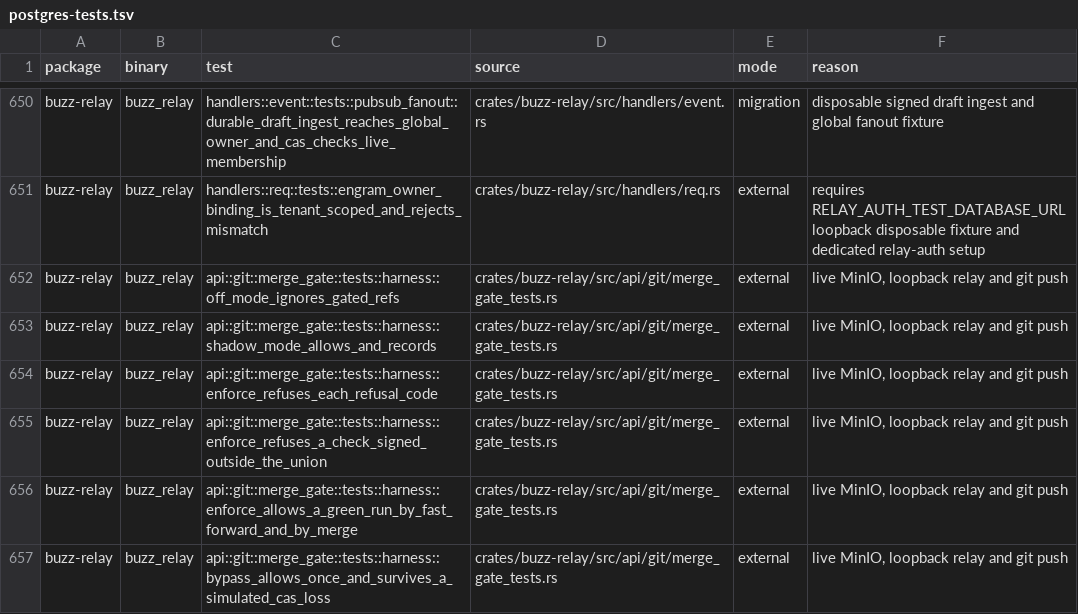
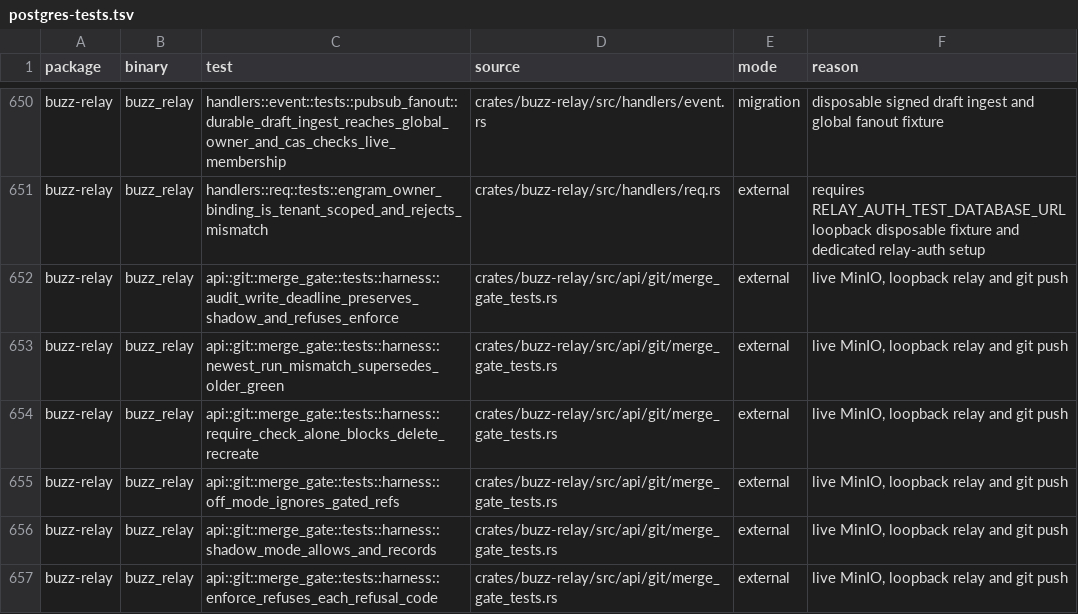
Before and after one commit to only21mil/buzz, a TSV file: scripts/postgres-tests.tsv, drawn as a sheet; only a part is shown, gaps mark what is left out; the shorter side is filled out with more unchanged rows.

Commit message:
fix(ci): bound relay gate and enforce latest-run protection
Signed-off-by: Victor Vogel <263261067+only21mil@users.noreply.github.com>

```diff
--- a/scripts/postgres-tests.tsv
+++ b/scripts/postgres-tests.tsv
@@ -651,2 +651,5 @@ buzz-relay	buzz_relay	handlers::event::tests::pubsub_fanout::durable_draft_inges
 buzz-relay	buzz_relay	handlers::req::tests::engram_owner_binding_is_tenant_scoped_and_rejects_mismatch	crates/buzz-relay/src/handlers/req.rs	external	requires RELAY_AUTH_TEST_DATABASE_URL loopback disposable fixture and dedicated relay-auth setup
+buzz-relay	buzz_relay	api::git::merge_gate::tests::harness::audit_write_deadline_preserves_shadow_and_refuses_enforce	crates/buzz-relay/src/api/git/merge_gate_tests.rs	external	live MinIO, loopback relay and git push
+buzz-relay	buzz_relay	api::git::merge_gate::tests::harness::newest_run_mismatch_supersedes_older_green	crates/buzz-relay/src/api/git/merge_gate_tests.rs	external	live MinIO, loopback relay and git push
+buzz-relay	buzz_relay	api::git::merge_gate::tests::harness::require_check_alone_blocks_delete_recreate	crates/buzz-relay/src/api/git/merge_gate_tests.rs	external	live MinIO, loopback relay and git push
 buzz-relay	buzz_relay	api::git::merge_gate::tests::harness::off_mode_ignores_gated_refs	crates/buzz-relay/src/api/git/merge_gate_tests.rs	external	live MinIO, loopback relay and git push
```
Also changed, not shown: 4 other files.
